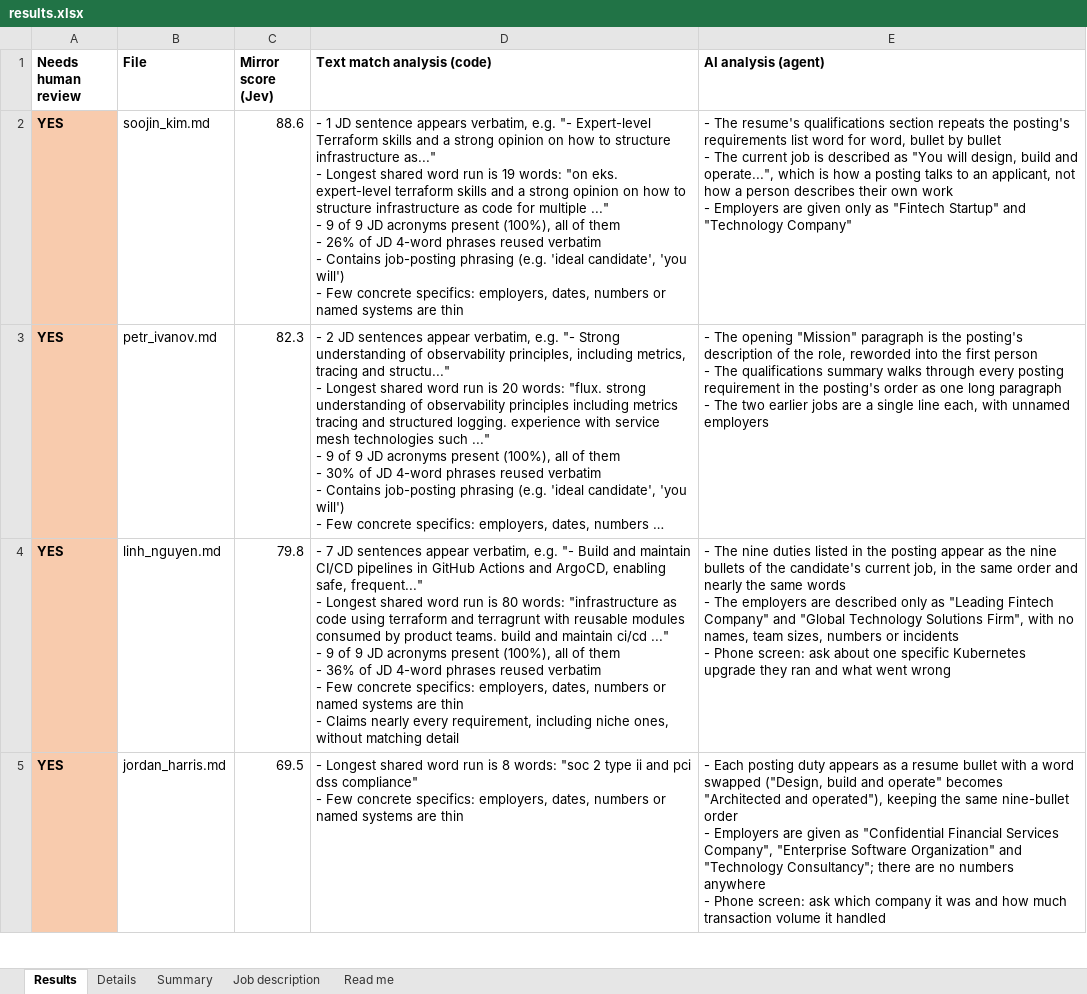
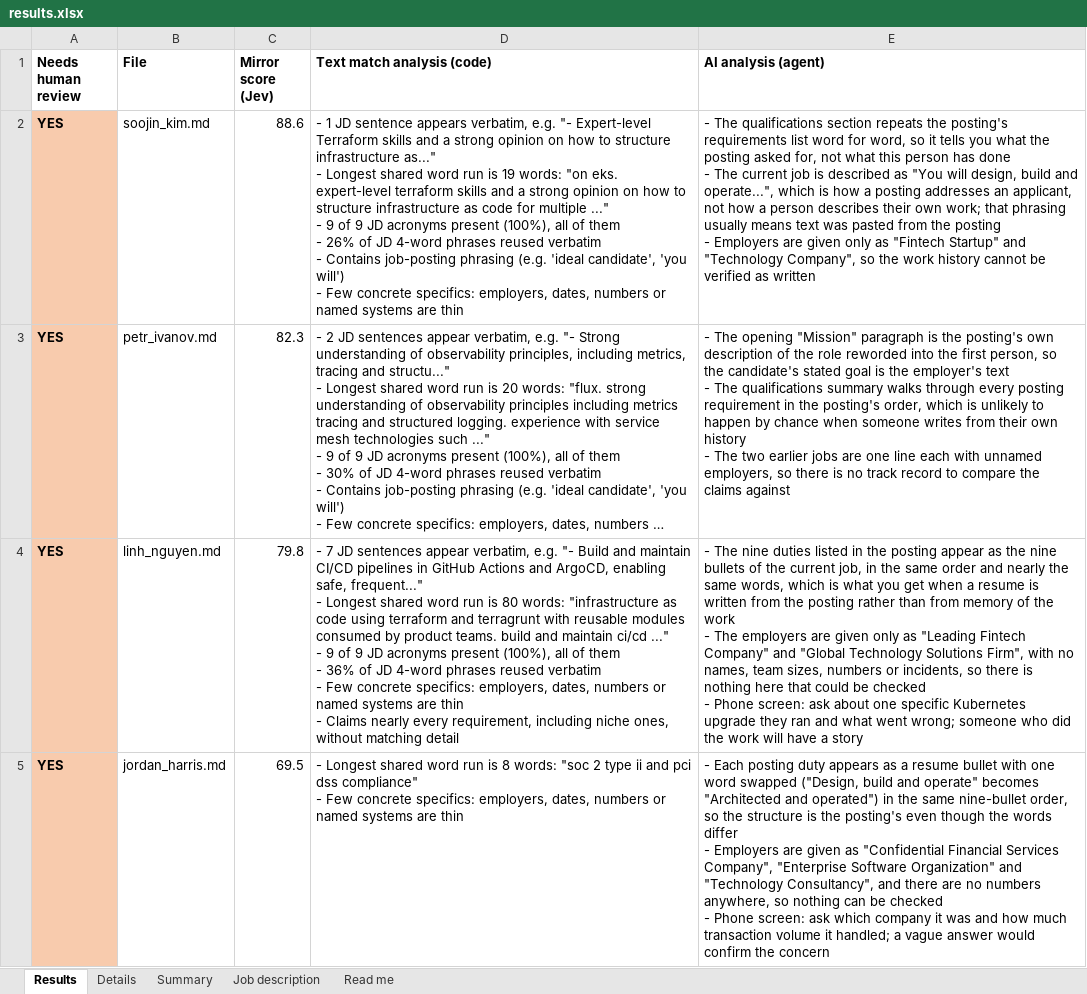
Before and after one commit to SecurityMindedSolutions/ai-skills, an Excel workbook: skills/jev/resume-mirror-eval/mock-data/example-output/results.xlsx, sheet Results, drawn as a sheet; only a part is shown; long unchanged cells end in …; values as stored, in another font and other column widths than the file's, no borders; ↵ is a line break in a cell; the diff covers the shown part only; the diff names each change by its address in the sheet, - before the commit and + after, or states it on an @@ line.

```diff
--- a/skills/jev/resume-mirror-eval/mock-data/example-output/results.xlsx (sheet Results)
+++ b/skills/jev/resume-mirror-eval/mock-data/example-output/results.xlsx (sheet Results)
-E2 (AI analysis (agent)): - The resume's qualifications section repeats the posting's requirements list word for word, bullet by bullet ↵ - The current job is described as "You will design, build and operate...", which is how a posting talks to an applicant, not how a person describes their own work ↵ - Employers are given only as "Fintech Startup" and "Technology Company"
+E2 (AI analysis (agent)): - The qualifications section repeats the posting's requirements list word for word, so it tells you what the posting asked for, not what this person has done ↵ - The current job is described as "You will design, build and operate...", which is how a posting addresses an applicant, not how a person describes their own work; that phrasing usually means text was pasted from the posting ↵ - Employers are given only as "Fintech Startup" and "Technology Company", so the work history cannot be verified as written
-E3 (AI analysis (agent)): …the posting's description of the role, reworded into the first person ↵ - The qualifications summary walks through every posting requirement in the posting's order as one long paragraph ↵ - The two earlier jobs are a single line each, with unnamed employers
+E3 (AI analysis (agent)): …the posting's own description of the role reworded into the first person, so the candidate's stated goal is the employer's text ↵ - The qualifications summary walks through every posting requirement in the posting's order, which is unlikely to happen by chance when someone writes from their own history ↵ - The two earlier jobs are one line each with unnamed employers, so there is no track record to compare the claims against
-E4 (AI analysis (agent)): …of the candidate's current job, in the same order and nearly the same words ↵ - The employers are described only as "Leading Fintech Company" and "Global Technology Solutions Firm", with no names, team sizes, numbers or incidents ↵ - Phone screen: ask about one specific Kubernetes upgrade they ran and what went wrong
+E4 (AI analysis (agent)): …of the current job, in the same order and nearly the same words, which is what you get when a resume is written from the posting rather than from memory of the work ↵ - The employers are given only as "Leading Fintech Company" and "Global Technology Solutions Firm", with no names, team sizes, numbers or incidents, so there is nothing here that could be checked ↵ - Phone screen: ask about one specific Kubernetes upgrade they ran and what went wrong; someone who did the work will have a story
-E5 (AI analysis (agent)): …bullet with a word swapped ("Design, build and operate" becomes "Architected and operated"), keeping the same nine-bullet order ↵ - Employers are given as "Confidential Financial Services Company", "Enterprise Software Organization" and "Technology Consultancy"; there are no numbers anywhere ↵ - Phone screen: ask which company it was and how much transaction volume it handled
+E5 (AI analysis (agent)): …bullet with one word swapped ("Design, build and operate" becomes "Architected and operated") in the same nine-bullet order, so the structure is the posting's even though the words differ ↵ - Employers are given as "Confidential Financial Services Company", "Enterprise Software Organization" and "Technology Consultancy", and there are no numbers anywhere, so nothing can be checked ↵ - Phone screen: ask which company it was and how much transaction volume it handled; a vague answer would confirm the concern
```
Also changed, not shown: 2 edited cells elsewhere in this sheet, sheet Details, 7 other files.
